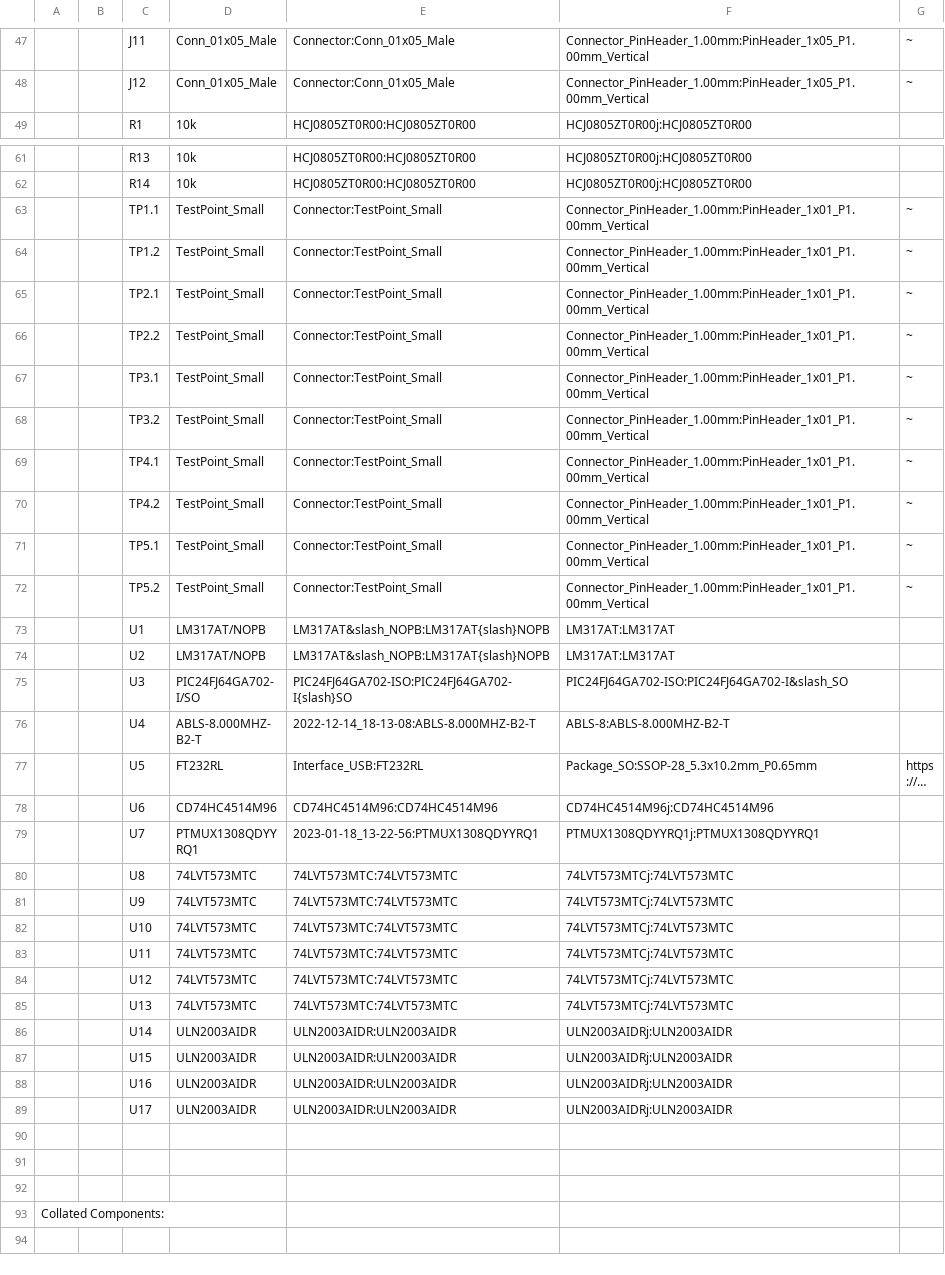
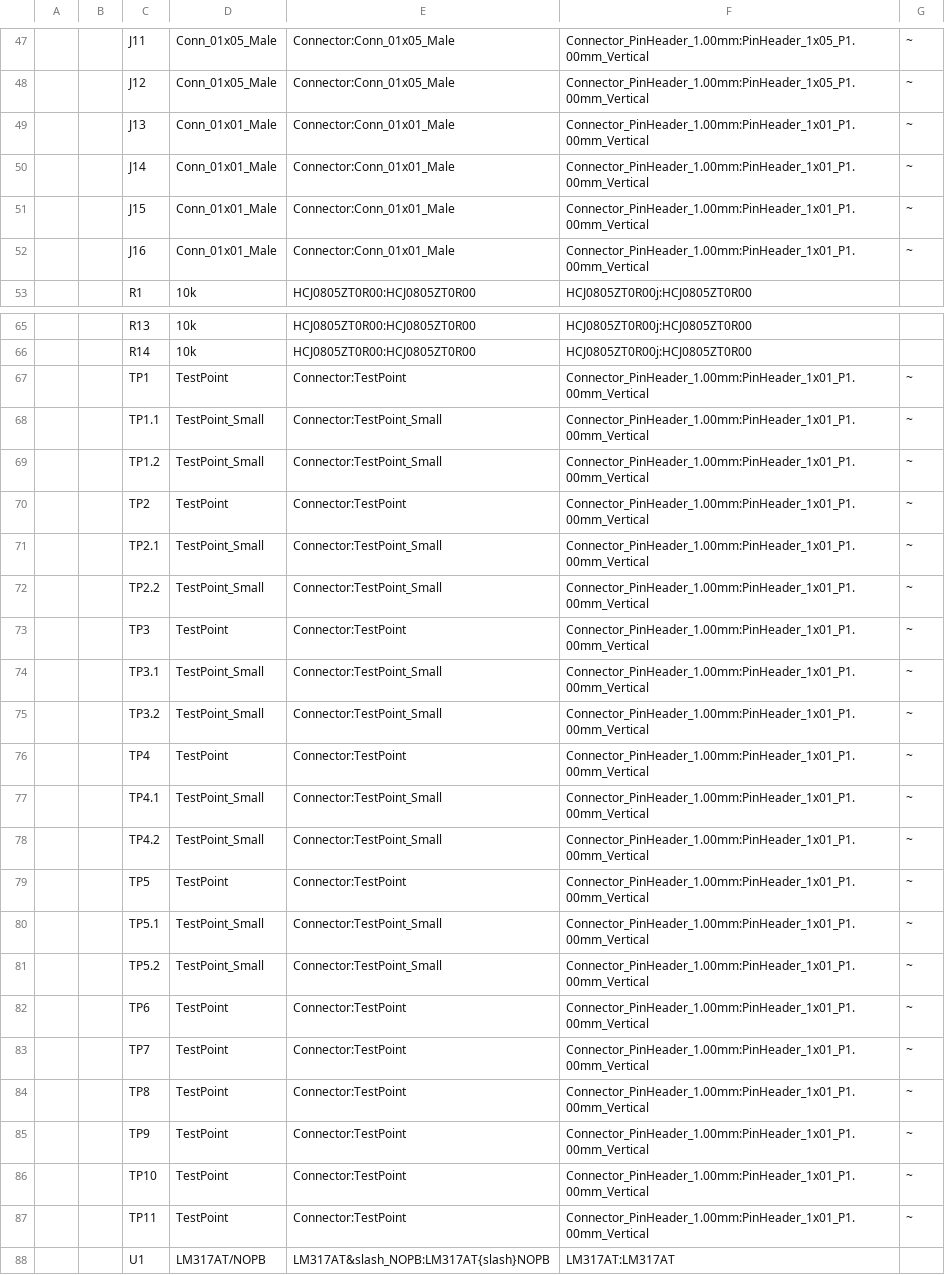
Before and after one commit to damjanovgit/Konstantinopolj_Catapult_2, a CSV file: Sema/schematic.csv, drawn as a sheet; only a part is shown, gaps mark what is left out; the shorter side is filled out with more unchanged rows; long unchanged cells end in …; the diff covers the shown part only; the diff names each change by its address in the sheet, - before the commit and + after, or states it on an @@ line.

```diff
--- a/Sema/schematic.csv
+++ b/Sema/schematic.csv
+row 49:  |  | J13 | Conn_01x01_Male | Connector:Conn_01x01_Male | Connector_PinHeader_1.00mm:PinHeader_1x01_P1.00mm_Vertical | ~
+row 50:  |  | J14 | Conn_01x01_Male | Connector:Conn_01x01_Male | Connector_PinHeader_1.00mm:PinHeader_1x01_P1.00mm_Vertical | ~
+row 51:  |  | J15 | Conn_01x01_Male | Connector:Conn_01x01_Male | Connector_PinHeader_1.00mm:PinHeader_1x01_P1.00mm_Vertical | ~
+row 52:  |  | J16 | Conn_01x01_Male | Connector:Conn_01x01_Male | Connector_PinHeader_1.00mm:PinHeader_1x01_P1.00mm_Vertical | ~
+row 67:  |  | TP1 | TestPoint | Connector:TestPoint | Connector_PinHeader_1.00mm:PinHeader_1x01_P1.00mm_Vertical | ~
+row 70:  |  | TP2 | TestPoint | Connector:TestPoint | Connector_PinHeader_1.00mm:PinHeader_1x01_P1.00mm_Vertical | ~
+row 73:  |  | TP3 | TestPoint | Connector:TestPoint | Connector_PinHeader_1.00mm:PinHeader_1x01_P1.00mm_Vertical | ~
+row 76:  |  | TP4 | TestPoint | Connector:TestPoint | Connector_PinHeader_1.00mm:PinHeader_1x01_P1.00mm_Vertical | ~
+row 79:  |  | TP5 | TestPoint | Connector:TestPoint | Connector_PinHeader_1.00mm:PinHeader_1x01_P1.00mm_Vertical | ~
+row 82:  |  | TP6 | TestPoint | Connector:TestPoint | Connector_PinHeader_1.00mm:PinHeader_1x01_P1.00mm_Vertical | ~
+row 83:  |  | TP7 | TestPoint | Connector:TestPoint | Connector_PinHeader_1.00mm:PinHeader_1x01_P1.00mm_Vertical | ~
+row 84:  |  | TP8 | TestPoint | Connector:TestPoint | Connector_PinHeader_1.00mm:PinHeader_1x01_P1.00mm_Vertical | ~
+row 85:  |  | TP9 | TestPoint | Connector:TestPoint | Connector_PinHeader_1.00mm:PinHeader_1x01_P1.00mm_Vertical | ~
+row 86:  |  | TP10 | TestPoint | Connector:TestPoint | Connector_PinHeader_1.00mm:PinHeader_1x01_P1.00mm_Vertical | ~
+row 87:  |  | TP11 | TestPoint | Connector:TestPoint | Connector_PinHeader_1.00mm:PinHeader_1x01_P1.00mm_Vertical | ~
```
Also changed, not shown: 2 added rows, 1 removed row, 5 edited cells and row numbers in column A elsewhere in this file, 18 other files.
